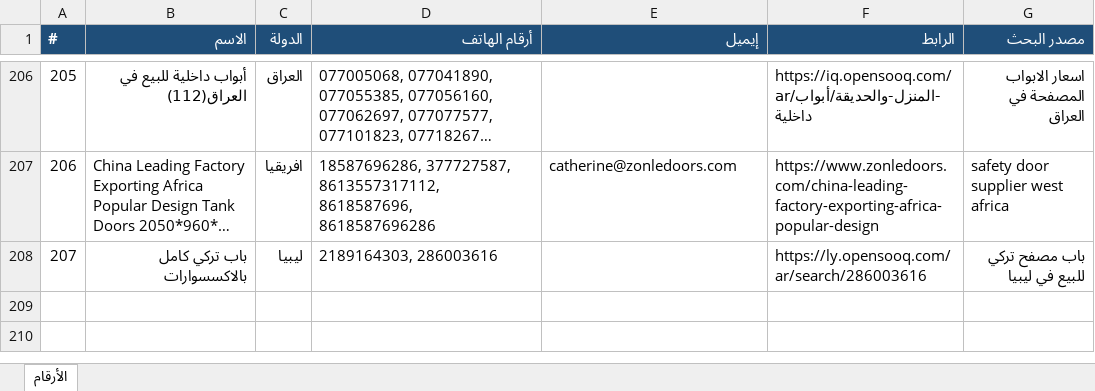
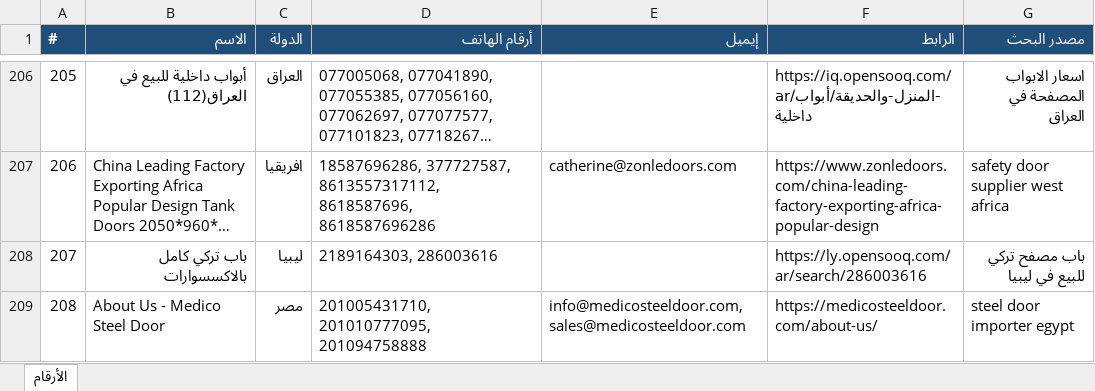
Before and after one commit to mnmtm12-eng/mnmtm12-eng.github.io, an Excel workbook: contacts.xlsx, sheet الأرقام, drawn as a sheet; only a part is shown, gaps mark what is left out; long unchanged cells end in …; values as stored, in another font and other column widths than the file's, no borders; the diff names each change by its address in the sheet, - before the commit and + after, or states it on an @@ line.

```diff
--- a/contacts.xlsx (sheet الأرقام)
+++ b/contacts.xlsx (sheet الأرقام)
+row 209: 208 | About Us - Medico Steel Door | مصر | 201005431710, 201010777095, 201094758888 | info@medicosteeldoor.com, sales@medicosteeldoor.com | https://medicosteeldoor.com/about-us/ | steel door importer egypt
```
Also changed, not shown: 2 other files.
